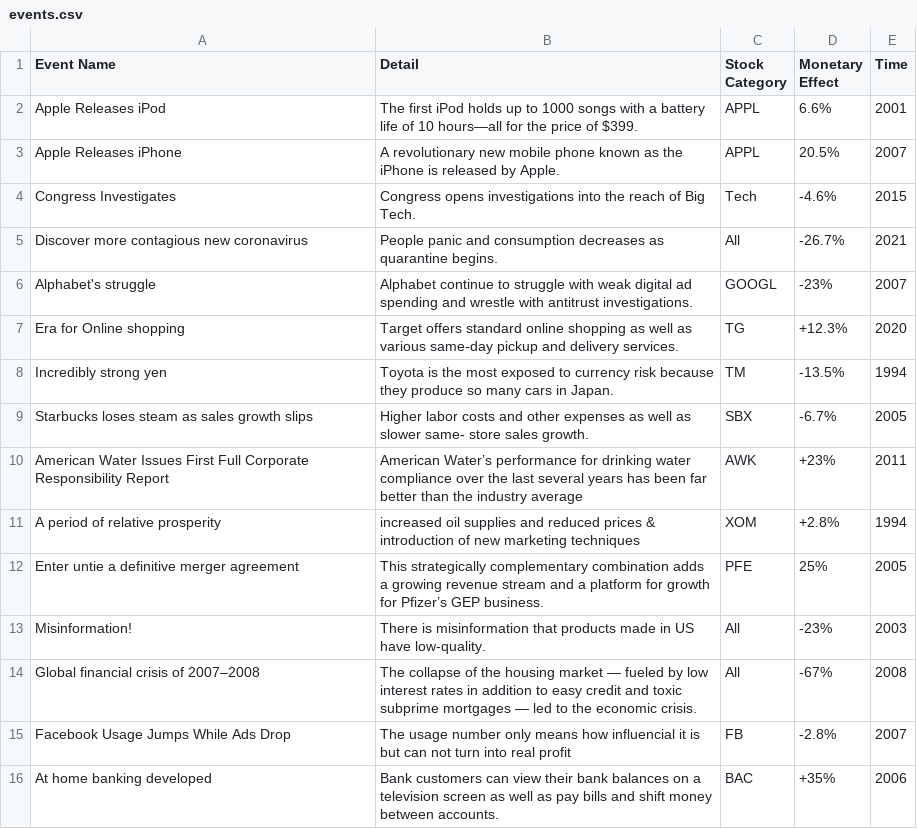
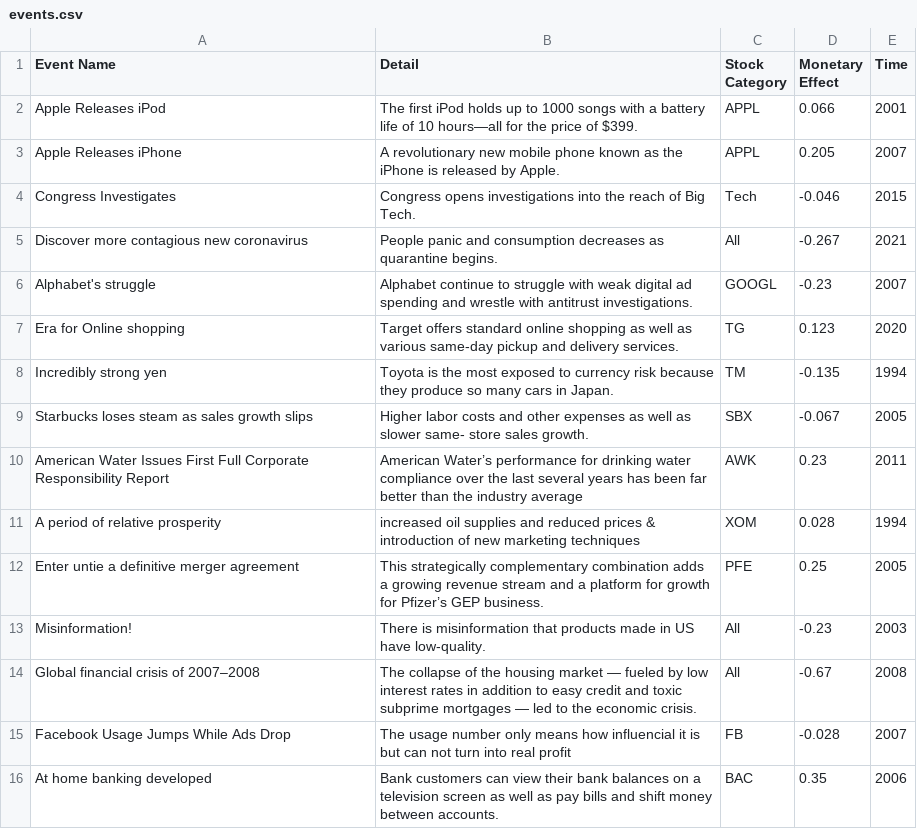
Before and after one commit to SiliconUnicorn/StockMarketGame_CS-123, a CSV file: stockMarket/assets/csv/events.csv, drawn as a sheet.

Commit message:
Further improvements to code; events now have an effect.

```diff
--- a/stockMarket/assets/csv/events.csv
+++ b/stockMarket/assets/csv/events.csv
@@ -1,16 +1,16 @@
 Event Name,Detail,Stock Category,Monetary Effect,Time
-Apple Releases iPod,The first iPod holds up to 1000 songs with a battery life of 10 hours—all for the price of $399.,APPL,6.6%,2001
-Apple Releases iPhone,A revolutionary new mobile phone known as the iPhone is released by Apple.,APPL,20.5%,2007
-Congress Investigates,Congress opens investigations into the reach of Big Tech.,Tech,-4.6%,2015
-Discover more contagious new coronavirus,People panic and consumption decreases as quarantine begins.,All,-26.7%,2021
-Alphabet's struggle,Alphabet continue to struggle with weak digital ad spending and wrestle with antitrust investigations.,GOOGL,-23%,2007
-Era for Online shopping,Target offers standard online shopping as well as various same-day pickup and delivery services.,TG,+12.3%,2020
-Incredibly strong yen,Toyota is the most exposed to currency risk because they produce so many cars in Japan.,TM,-13.5%,1994
-Starbucks loses steam as sales growth slips,Higher labor costs and other expenses as well as slower same- store sales growth.,SBX,-6.7%,2005
-American Water Issues First Full Corporate Responsibility Report,American Water’s performance for drinking water compliance over the last several years has been far better than the industry average,AWK,+23%,2011
-A period of relative prosperity,increased oil supplies and reduced prices & introduction of new marketing techniques, XOM, +2.8%, 1994
-Enter untie a definitive merger agreement,This strategically complementary combination adds a growing revenue stream and a platform for growth for Pfizer’s GEP business.,PFE,25%,2005
-Misinformation!,There is misinformation that products made in US have low-quality.,All,-23%,2003
-Global financial crisis of 2007–2008,The collapse of the housing market — fueled by low interest rates in addition to easy credit and toxic subprime mortgages — led to the economic crisis.,All,-67%,2008
-Facebook Usage Jumps While Ads Drop,The usage number only means how influencial it is but can not turn into real profit, FB,-2.8%,2007
-At home banking developed,Bank customers can view their bank balances on a television screen as well as pay bills and shift money between accounts.,BAC,+35%,2006
+Apple Releases iPod,The first iPod holds up to 1000 songs with a battery life of 10 hours—all for the price of $399.,APPL,0.066,2001
+Apple Releases iPhone,A revolutionary new mobile phone known as the iPhone is released by Apple.,APPL,0.205,2007
+Congress Investigates,Congress opens investigations into the reach of Big Tech.,Tech,-0.046,2015
+Discover more contagious new coronavirus,People panic and consumption decreases as quarantine begins.,All,-0.267,2021
+Alphabet's struggle,Alphabet continue to struggle with weak digital ad spending and wrestle with antitrust investigations.,GOOGL,-0.23,2007
+Era for Online shopping,Target offers standard online shopping as well as various same-day pickup and delivery services.,TG,0.123,2020
+Incredibly strong yen,Toyota is the most exposed to currency risk because they produce so many cars in Japan.,TM,-0.135,1994
+Starbucks loses steam as sales growth slips,Higher labor costs and other expenses as well as slower same- store sales growth.,SBX,-0.067,2005
+American Water Issues First Full Corporate Responsibility Report,American Water’s performance for drinking water compliance over the last several years has been far better than the industry average,AWK,0.23,2011
+A period of relative prosperity,increased oil supplies and reduced prices & introduction of new marketing techniques, XOM, 0.028, 1994
+Enter untie a definitive merger agreement,This strategically complementary combination adds a growing revenue stream and a platform for growth for Pfizer’s GEP business.,PFE,0.25,2005
+Misinformation!,There is misinformation that products made in US have low-quality.,All,-0.23,2003
+Global financial crisis of 2007–2008,The collapse of the housing market — fueled by low interest rates in addition to easy credit and toxic subprime mortgages — led to the economic crisis.,All,-0.67,2008
+Facebook Usage Jumps While Ads Drop,The usage number only means how influencial it is but can not turn into real profit, FB,-0.028,2007
+At home banking developed,Bank customers can view their bank balances on a television screen as well as pay bills and shift money between accounts.,BAC,0.35,2006
```
Also changed, not shown: 1 other file.
